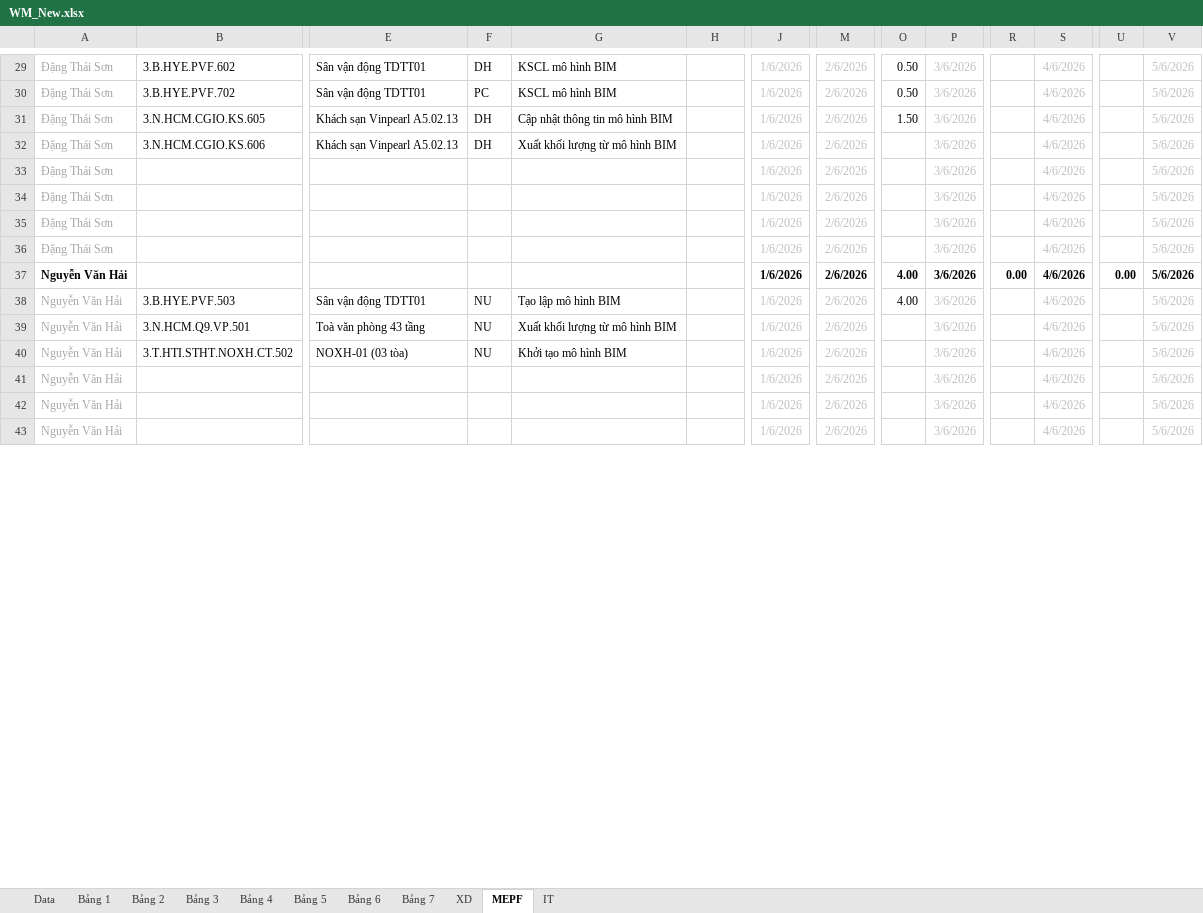
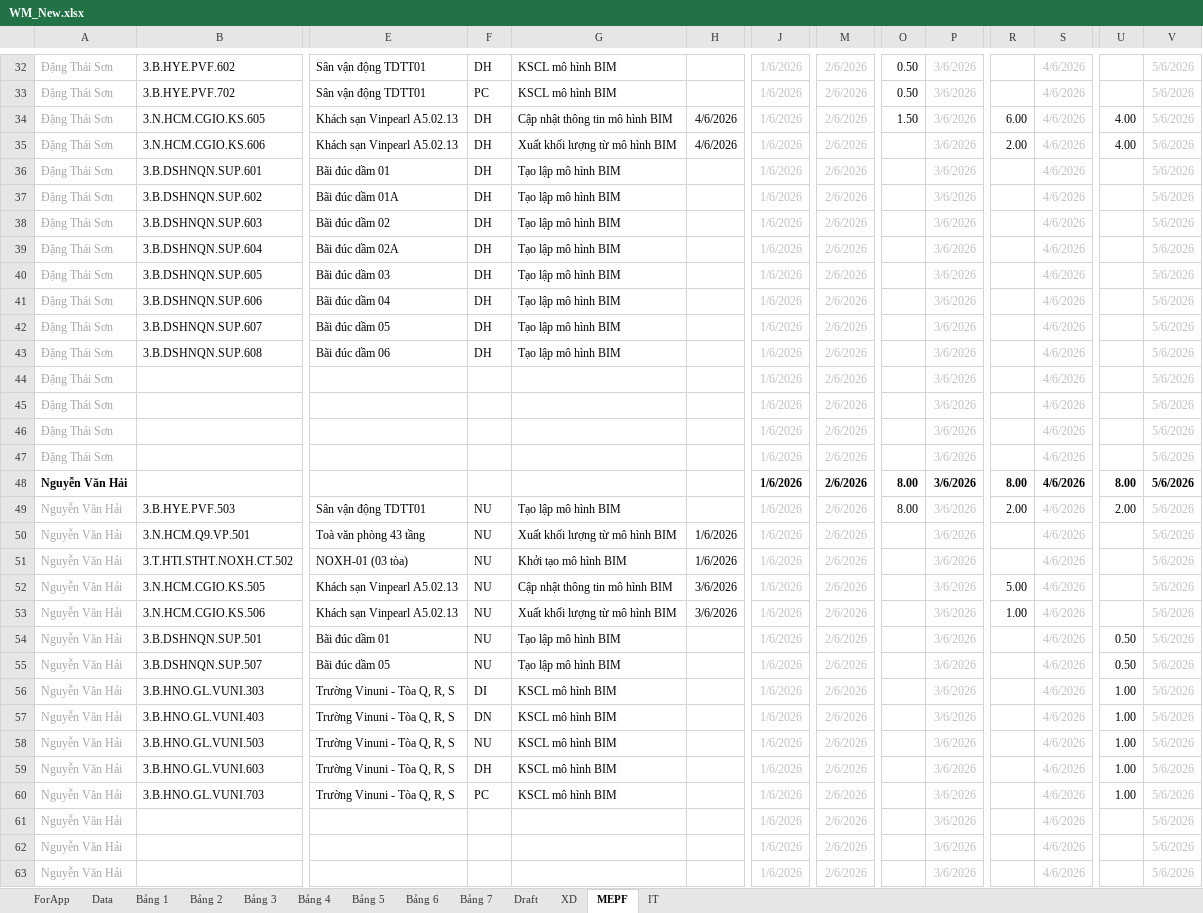
Before and after one commit to vinbim21/web-qlcv-new, an Excel workbook: WM_New.xlsx, sheet MEPF, drawn as a sheet; only a part is shown, gaps mark what is left out; values as stored, in another font and other column widths than the file's, no borders; conditional formats not drawn; addresses are those after the commit; rows hold the shown columns only; the diff covers the shown part only; the diff names each change by its address in the sheet, - before the commit and + after, or states it on an @@ line.

```diff
--- a/WM_New.xlsx (sheet MEPF)
+++ b/WM_New.xlsx (sheet MEPF)
+sheet tab: ForApp
@@ sheet tab unhidden: Draft @@
-H34:H35: (empty)
+H34:H35: 4/6/2026
-R34: (empty)
+R34: 6.00
-U34:U35: (empty)
+U34:U35: 4.00
-R35: (empty)
+R35: 2.00
+row 36: Đặng Thái Sơn | 3.B.DSHNQN.SUP.601 | Bãi đúc dầm 01 | DH | Tạo lập mô hình BIM |  | 1/6/2026 | 2/6/2026 |  | 3/6/2026 |  | 4/6/2026 |  | 5/6/2026
+row 37: Đặng Thái Sơn | 3.B.DSHNQN.SUP.602 | Bãi đúc dầm 01A | DH | Tạo lập mô hình BIM |  | 1/6/2026 | 2/6/2026 |  | 3/6/2026 |  | 4/6/2026 |  | 5/6/2026
+row 38: Đặng Thái Sơn | 3.B.DSHNQN.SUP.603 | Bãi đúc dầm 02 | DH | Tạo lập mô hình BIM |  | 1/6/2026 | 2/6/2026 |  | 3/6/2026 |  | 4/6/2026 |  | 5/6/2026
+row 39: Đặng Thái Sơn | 3.B.DSHNQN.SUP.604 | Bãi đúc dầm 02A | DH | Tạo lập mô hình BIM |  | 1/6/2026 | 2/6/2026 |  | 3/6/2026 |  | 4/6/2026 |  | 5/6/2026
+row 40: Đặng Thái Sơn | 3.B.DSHNQN.SUP.605 | Bãi đúc dầm 03 | DH | Tạo lập mô hình BIM |  | 1/6/2026 | 2/6/2026 |  | 3/6/2026 |  | 4/6/2026 |  | 5/6/2026
+row 41: Đặng Thái Sơn | 3.B.DSHNQN.SUP.606 | Bãi đúc dầm 04 | DH | Tạo lập mô hình BIM |  | 1/6/2026 | 2/6/2026 |  | 3/6/2026 |  | 4/6/2026 |  | 5/6/2026
+row 42: Đặng Thái Sơn | 3.B.DSHNQN.SUP.607 | Bãi đúc dầm 05 | DH | Tạo lập mô hình BIM |  | 1/6/2026 | 2/6/2026 |  | 3/6/2026 |  | 4/6/2026 |  | 5/6/2026
+row 43: Đặng Thái Sơn | 3.B.DSHNQN.SUP.608 | Bãi đúc dầm 06 | DH | Tạo lập mô hình BIM |  | 1/6/2026 | 2/6/2026 |  | 3/6/2026 |  | 4/6/2026 |  | 5/6/2026
-O48:O49: 4.00
+O48:O49: 8.00
-R48: 0.00
+R48: 8.00
-U48: 0.00
+U48: 8.00
-R49: (empty)
+R49: 2.00
-U49: (empty)
+U49: 2.00
-H50:H51: (empty)
+H50:H51: 1/6/2026
+row 52: Nguyễn Văn Hải | 3.N.HCM.CGIO.KS.505 | Khách sạn Vinpearl A5.02.13 | NU | Cập nhật thông tin mô hình BIM | 3/6/2026 | 1/6/2026 | 2/6/2026 |  | 3/6/2026 | 5.00 | 4/6/2026 |  | 5/6/2026
+row 53: Nguyễn Văn Hải | 3.N.HCM.CGIO.KS.506 | Khách sạn Vinpearl A5.02.13 | NU | Xuất khối lượng từ mô hình BIM | 3/6/2026 | 1/6/2026 | 2/6/2026 |  | 3/6/2026 | 1.00 | 4/6/2026 |  | 5/6/2026
+row 54: Nguyễn Văn Hải | 3.B.DSHNQN.SUP.501 | Bãi đúc dầm 01 | NU | Tạo lập mô hình BIM |  | 1/6/2026 | 2/6/2026 |  | 3/6/2026 |  | 4/6/2026 | 0.50 | 5/6/2026
+row 55: Nguyễn Văn Hải | 3.B.DSHNQN.SUP.507 | Bãi đúc dầm 05 | NU | Tạo lập mô hình BIM |  | 1/6/2026 | 2/6/2026 |  | 3/6/2026 |  | 4/6/2026 | 0.50 | 5/6/2026
+row 56: Nguyễn Văn Hải | 3.B.HNO.GL.VUNI.303 | Trường Vinuni - Tòa Q, R, S | DI | KSCL mô hình BIM |  | 1/6/2026 | 2/6/2026 |  | 3/6/2026 |  | 4/6/2026 | 1.00 | 5/6/2026
+row 57: Nguyễn Văn Hải | 3.B.HNO.GL.VUNI.403 | Trường Vinuni - Tòa Q, R, S | DN | KSCL mô hình BIM |  | 1/6/2026 | 2/6/2026 |  | 3/6/2026 |  | 4/6/2026 | 1.00 | 5/6/2026
+row 58: Nguyễn Văn Hải | 3.B.HNO.GL.VUNI.503 | Trường Vinuni - Tòa Q, R, S | NU | KSCL mô hình BIM |  | 1/6/2026 | 2/6/2026 |  | 3/6/2026 |  | 4/6/2026 | 1.00 | 5/6/2026
+row 59: Nguyễn Văn Hải | 3.B.HNO.GL.VUNI.603 | Trường Vinuni - Tòa Q, R, S | DH | KSCL mô hình BIM |  | 1/6/2026 | 2/6/2026 |  | 3/6/2026 |  | 4/6/2026 | 1.00 | 5/6/2026
+row 60: Nguyễn Văn Hải | 3.B.HNO.GL.VUNI.703 | Trường Vinuni - Tòa Q, R, S | PC | KSCL mô hình BIM |  | 1/6/2026 | 2/6/2026 |  | 3/6/2026 |  | 4/6/2026 | 1.00 | 5/6/2026
```
Also changed, not shown: 16 added rows and 17 edited cells elsewhere in this sheet, sheet Bảng 3, sheet XD, sheet Data, sheet Bảng 5, sheet IT, sheet Bảng 2, 2 more sheets, formulas that keep their value, hidden cells, 5 other files.
